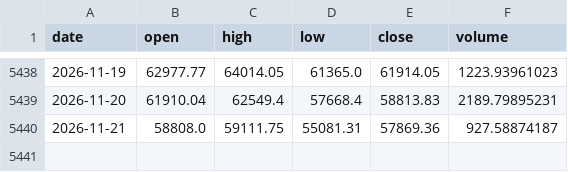
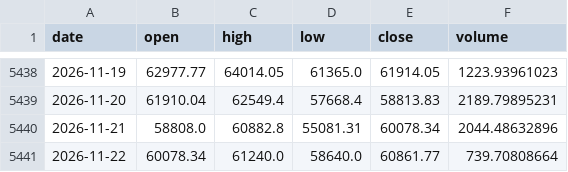
Before and after one commit to brguih/BTC-INDEX, a CSV file: data/cache/btc_price.csv, drawn as a sheet; only a part is shown, gaps mark what is left out.

```diff
--- a/data/cache/btc_price.csv
+++ b/data/cache/btc_price.csv
@@ -5439,2 +5439,3 @@ date,open,high,low,close,volume
 2026-11-20,61910.04,62549.4,57668.4,58813.83,2189.79895231
-2026-11-21,58808.0,59111.75,55081.31,57869.36,927.58874187
+2026-11-21,58808.0,60882.8,55081.31,60078.34,2044.48632896
+2026-11-22,60078.34,61240.0,58640.0,60861.77,739.70808664
```
Also changed, not shown: data/cache/fear_greed.csv, data/cache/mvrv.csv.
